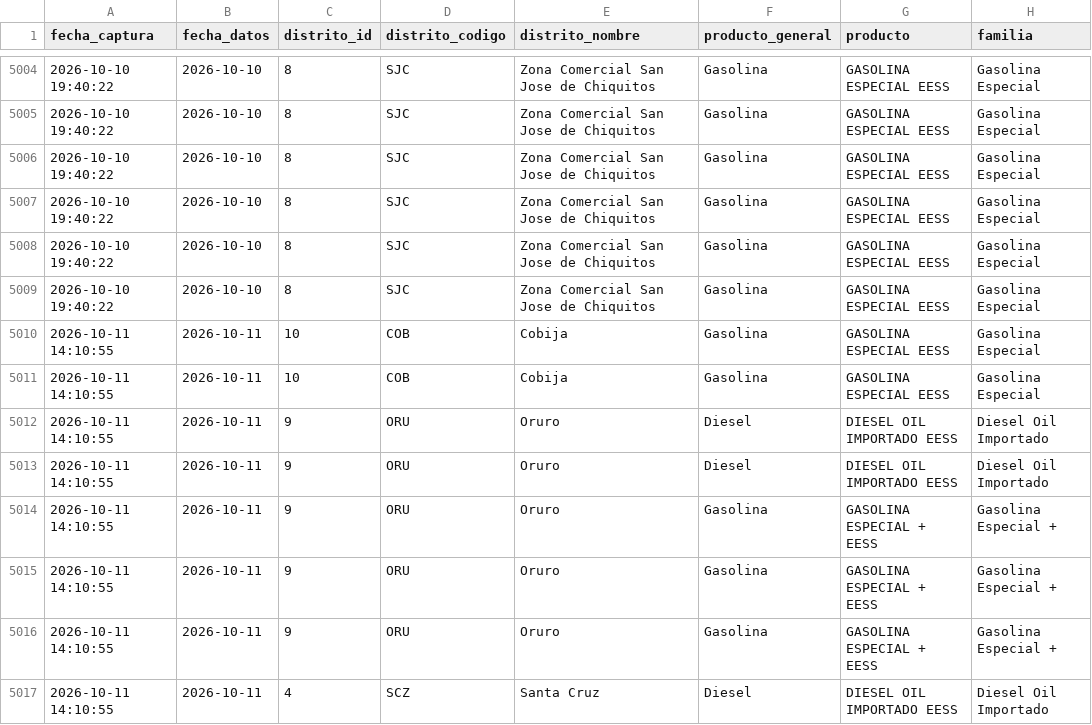
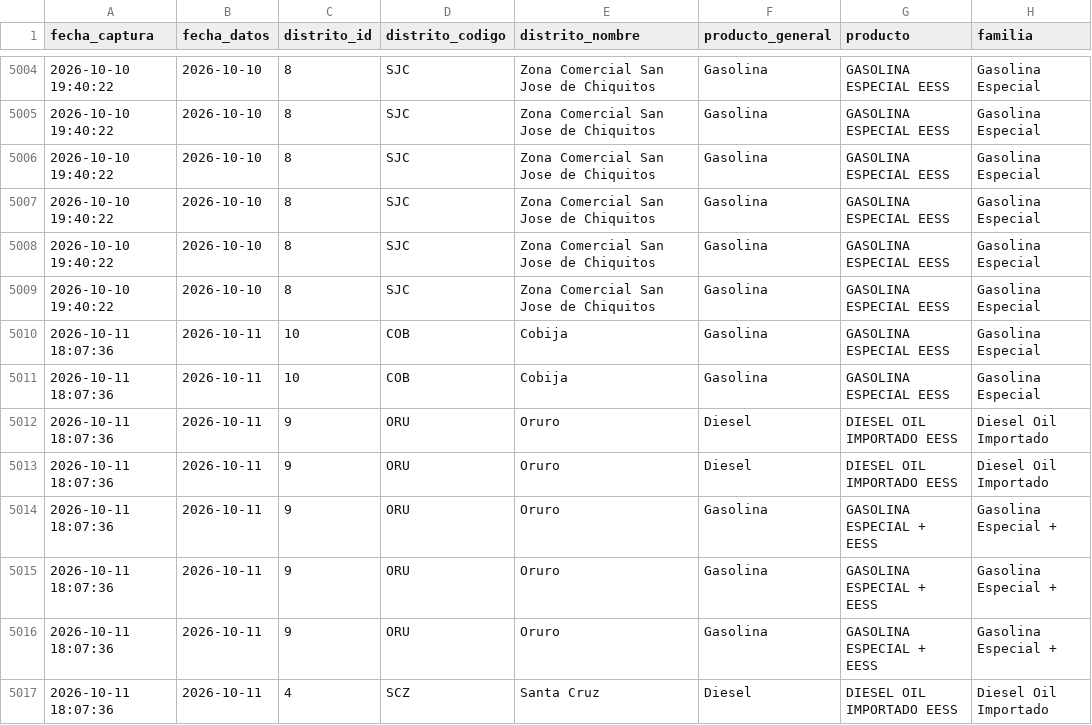
Before and after one commit to sociedatos/bo-combustible, a CSV file: data_ypfb/programacion/202640.csv, drawn as a sheet; only a part is shown, gaps mark what is left out; the diff covers the shown part only; the diff names each change by its address in the sheet, - before the commit and + after, or states it on an @@ line.

```diff
--- a/data_ypfb/programacion/202640.csv
+++ b/data_ypfb/programacion/202640.csv
-A5010:A5017 (fecha_captura): 2026-10-11 14:10:55
+A5010:A5017 (fecha_captura): 2026-10-11 18:07:36
```
Also changed, not shown: 2 added rows and 5 edited cells elsewhere in this file, data_ypfb/despachos/202640.csv, data_ypfb/resumen/202640.csv, 2 other files.
